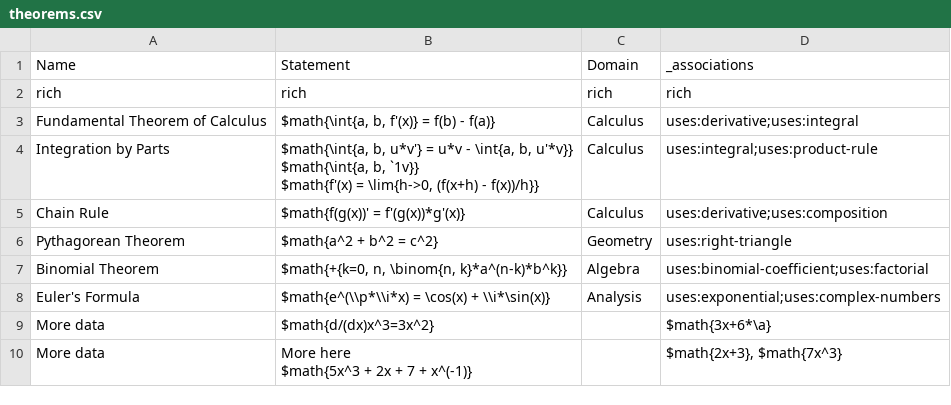
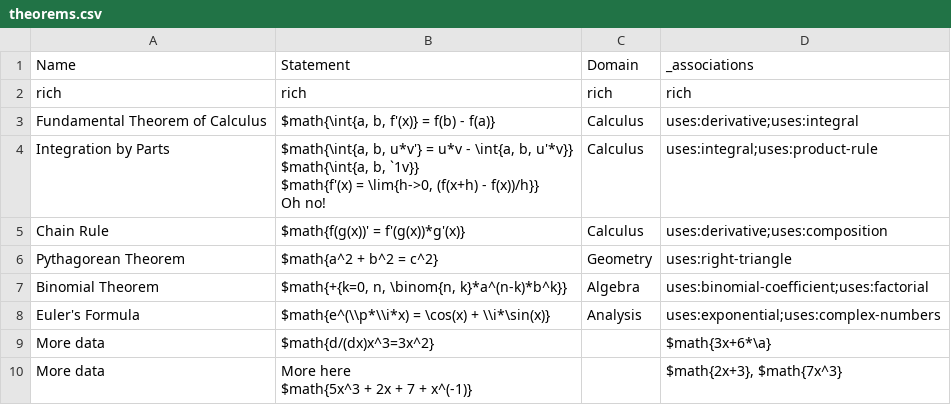
Before and after one commit to mo-mosverkstad/Bookkeeping, a CSV file: Webapp/public/theorems.csv, drawn as a sheet.

```diff
--- a/Webapp/public/theorems.csv
+++ b/Webapp/public/theorems.csv
@@ -3,6 +3,7 @@ rich,rich,rich,rich
 Fundamental Theorem of Calculus,"$math{\int{a, b, f'(x)} = f(b) - f(a)}",Calculus,uses:derivative;uses:integral
-Integration by Parts,"$math{\int{a, b, u*v'} = u*v - \int{a, b, u'*v}}
-
-$math{\int{a, b, `1v}}
-$math{f'(x) = \lim{h->0, (f(x+h) - f(x))/h}}",Calculus,uses:integral;uses:product-rule
+Integration by Parts,"$math{\int{a, b, u*v'} = u*v - \int{a, b, u'*v}}
+
+$math{\int{a, b, `1v}}
+$math{f'(x) = \lim{h->0, (f(x+h) - f(x))/h}}
+Oh no!",Calculus,uses:integral;uses:product-rule
 Chain Rule,$math{f(g(x))' = f'(g(x))*g'(x)},Calculus,uses:derivative;uses:composition
```
Also changed, not shown: 1 other file.
